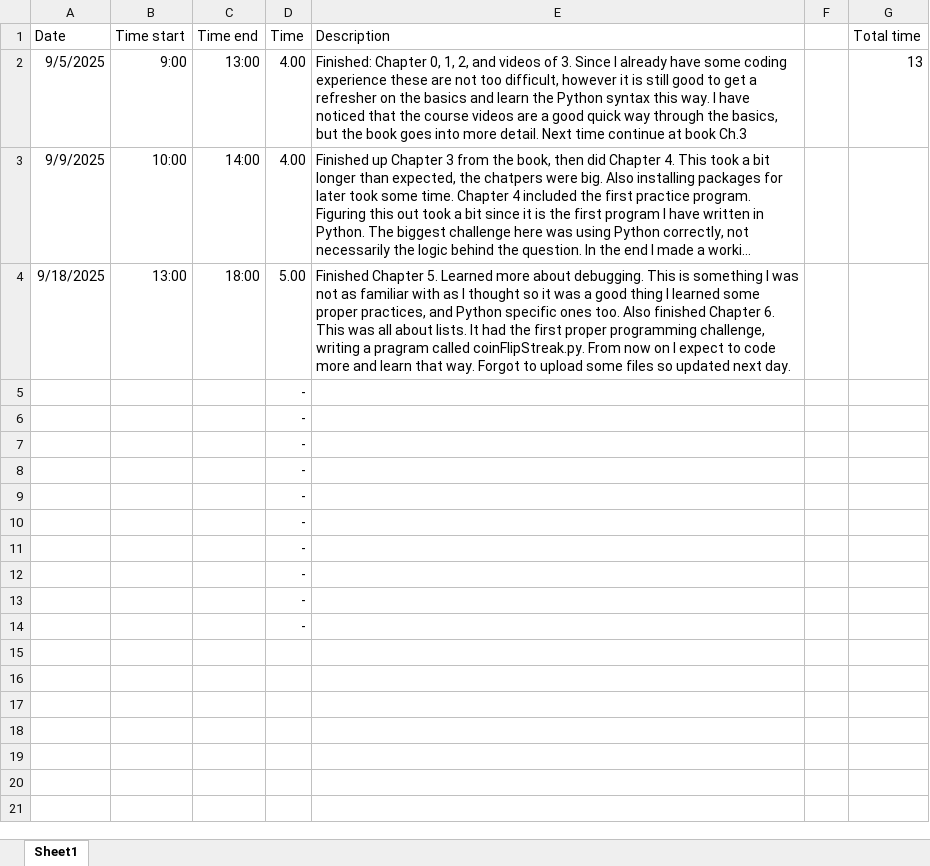
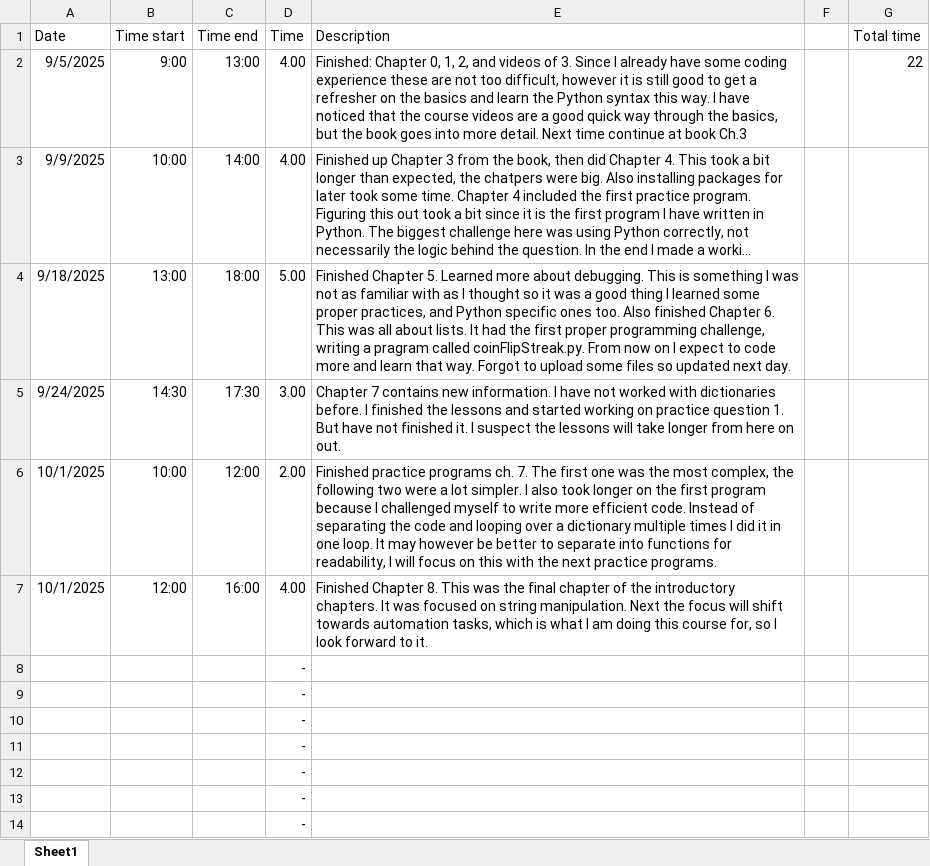
Before and after one commit to Hendo029/AutomateTheBoringStuff, an Excel workbook: Other/Progress.xlsx, sheet Sheet1, drawn as a sheet; long unchanged cells end in …; values as stored, in another font and other column widths than the file's, no borders; table styles not drawn; removed rows and columns are numbered as before the commit, all else as after; the diff names each change by its address in the sheet, - before the commit and + after, or states it on an @@ line.

```diff
--- a/Other/Progress.xlsx (sheet Sheet1)
+++ b/Other/Progress.xlsx (sheet Sheet1)
-G2 (Total time): 13
+G2 (Total time): 22
-row 5:  |  |  | -
-row 6:  |  |  | -
-row 7:  |  |  | -
+row 5: 9/24/2025 | 14:30 | 17:30 | 3.00 | Chapter 7 contains new information. I have not worked with dictionaries before. I finished the lessons and started working on practice question 1. But have not finished it. I suspect the lessons will take longer from here on out.
+row 6: 10/1/2025 | 10:00 | 12:00 | 2.00 | Finished practice programs ch. 7. The first one was the most complex, the following two were a lot simpler. I also took longer on the first program because I challenged myself to write more efficient code. Instead of separating the code and looping over a dictionary multiple times I did it in one loop. It may however be better to separate into functions for readability, I will focus on this with the next practice programs.
+row 7: 10/1/2025 | 12:00 | 16:00 | 4.00 | Finished Chapter 8. This was the final chapter of the introductory chapters. It was focused on string manipulation. Next the focus will shift towards automation tasks, which is what I am doing this course for, so I look forward to it.
```
Also changed, not shown: 2 other files.
